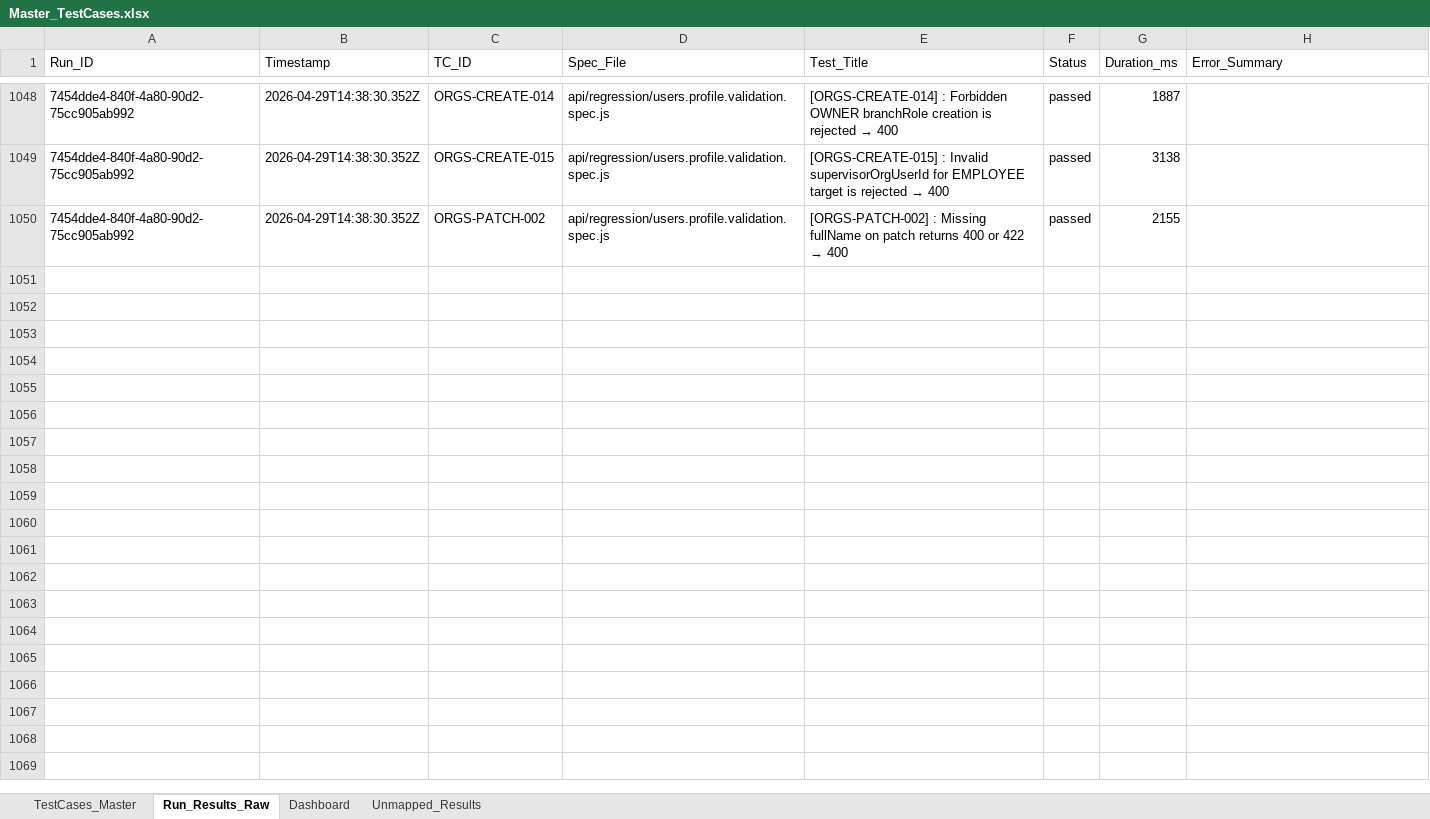
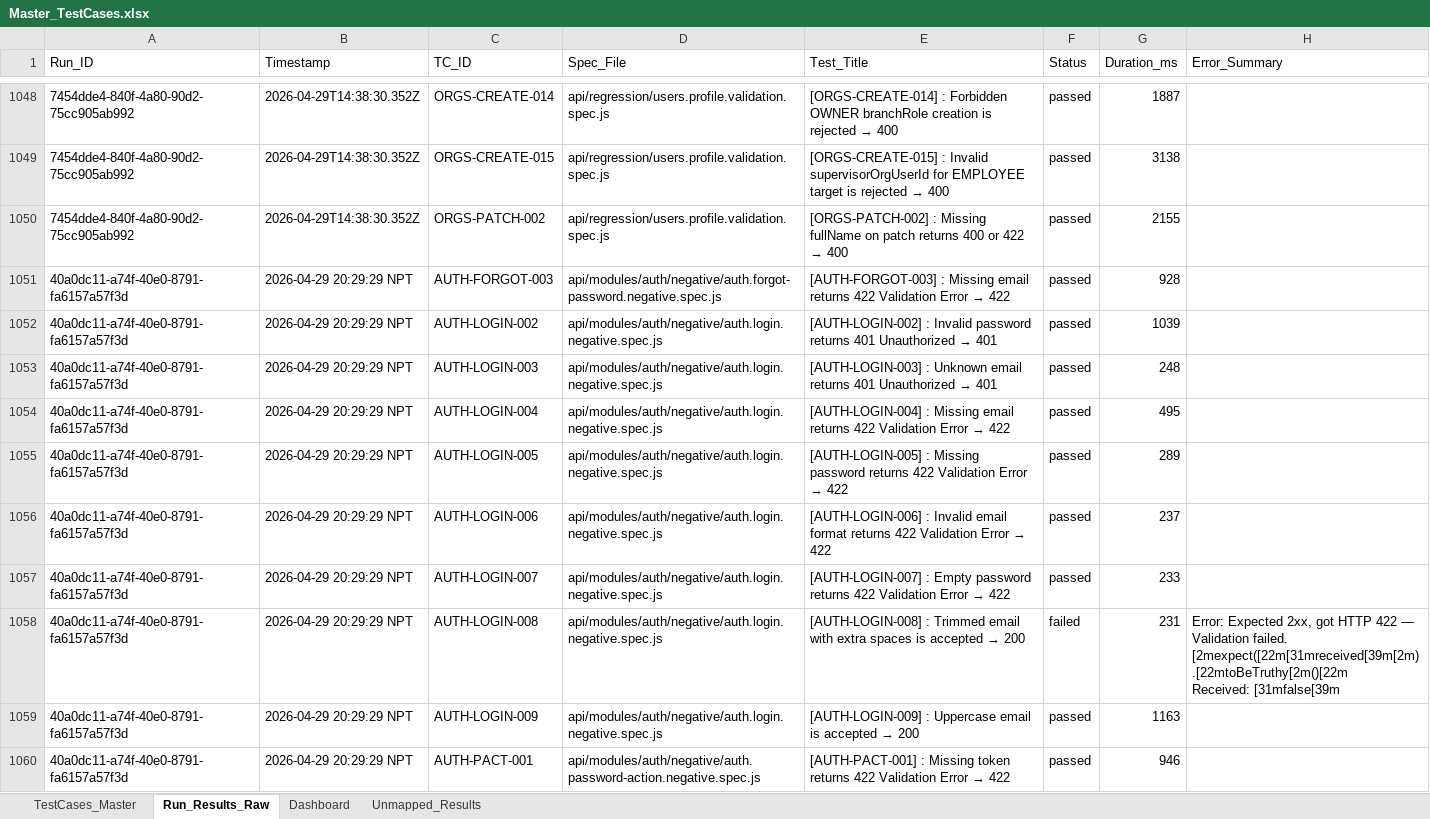
Before and after one commit to yaman1234/Symbiote_API_Test_Framework, an Excel workbook: Master_TestCases.xlsx, sheet Run_Results_Raw, drawn as a sheet; only a part is shown, gaps mark what is left out; values as stored, in another font and other column widths than the file's, no borders; ↵ is a line break in a cell; the diff covers the shown part only; the diff names each change by its address in the sheet, - before the commit and + after, or states it on an @@ line.

```diff
--- a/Master_TestCases.xlsx (sheet Run_Results_Raw)
+++ b/Master_TestCases.xlsx (sheet Run_Results_Raw)
+row 1051: 40a0dc11-a74f-40e0-8791-fa6157a57f3d | 2026-04-29 20:29:29 NPT | AUTH-FORGOT-003 | api/modules/auth/negative/auth.forgot-password.negative.spec.js | [AUTH-FORGOT-003] : Missing email returns 422 Validation Error → 422 | passed | 928
+row 1052: 40a0dc11-a74f-40e0-8791-fa6157a57f3d | 2026-04-29 20:29:29 NPT | AUTH-LOGIN-002 | api/modules/auth/negative/auth.login.negative.spec.js | [AUTH-LOGIN-002] : Invalid password returns 401 Unauthorized → 401 | passed | 1039
+row 1053: 40a0dc11-a74f-40e0-8791-fa6157a57f3d | 2026-04-29 20:29:29 NPT | AUTH-LOGIN-003 | api/modules/auth/negative/auth.login.negative.spec.js | [AUTH-LOGIN-003] : Unknown email returns 401 Unauthorized → 401 | passed | 248
+row 1054: 40a0dc11-a74f-40e0-8791-fa6157a57f3d | 2026-04-29 20:29:29 NPT | AUTH-LOGIN-004 | api/modules/auth/negative/auth.login.negative.spec.js | [AUTH-LOGIN-004] : Missing email returns 422 Validation Error → 422 | passed | 495
+row 1055: 40a0dc11-a74f-40e0-8791-fa6157a57f3d | 2026-04-29 20:29:29 NPT | AUTH-LOGIN-005 | api/modules/auth/negative/auth.login.negative.spec.js | [AUTH-LOGIN-005] : Missing password returns 422 Validation Error → 422 | passed | 289
+row 1056: 40a0dc11-a74f-40e0-8791-fa6157a57f3d | 2026-04-29 20:29:29 NPT | AUTH-LOGIN-006 | api/modules/auth/negative/auth.login.negative.spec.js | [AUTH-LOGIN-006] : Invalid email format returns 422 Validation Error → 422 | passed | 237
+row 1057: 40a0dc11-a74f-40e0-8791-fa6157a57f3d | 2026-04-29 20:29:29 NPT | AUTH-LOGIN-007 | api/modules/auth/negative/auth.login.negative.spec.js | [AUTH-LOGIN-007] : Empty password returns 422 Validation Error → 422 | passed | 233
+row 1058: 40a0dc11-a74f-40e0-8791-fa6157a57f3d | 2026-04-29 20:29:29 NPT | AUTH-LOGIN-008 | api/modules/auth/negative/auth.login.negative.spec.js | [AUTH-LOGIN-008] : Trimmed email with extra spaces is accepted → 200 | failed | 231 | Error: Expected 2xx, got HTTP 422 — Validation failed. ↵ [2mexpect([22m[31mreceived[39m[2m).[22mtoBeTruthy[2m()[22m ↵ Received: [31mfalse[39m
+row 1059: 40a0dc11-a74f-40e0-8791-fa6157a57f3d | 2026-04-29 20:29:29 NPT | AUTH-LOGIN-009 | api/modules/auth/negative/auth.login.negative.spec.js | [AUTH-LOGIN-009] : Uppercase email is accepted → 200 | passed | 1163
+row 1060: 40a0dc11-a74f-40e0-8791-fa6157a57f3d | 2026-04-29 20:29:29 NPT | AUTH-PACT-001 | api/modules/auth/negative/auth.password-action.negative.spec.js | [AUTH-PACT-001] : Missing token returns 422 Validation Error → 422 | passed | 946
```
Also changed, not shown: 197 added rows elsewhere in this sheet, sheet TestCases_Master, sheet Dashboard, 38 other files.
